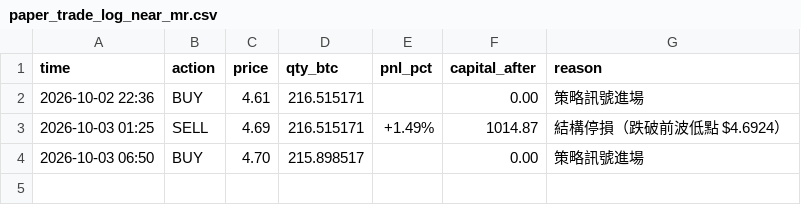
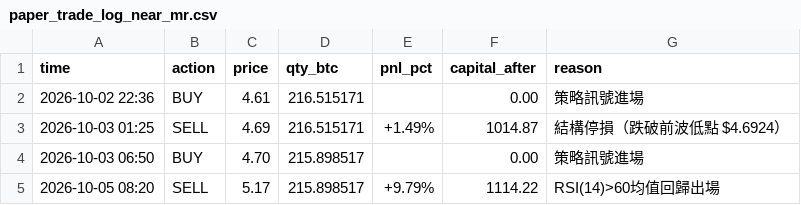
Before and after one commit to KevinYee-yee/btc-trading-bot, a CSV file: paper_trade_log_near_mr.csv, drawn as a sheet.

```diff
--- a/paper_trade_log_near_mr.csv
+++ b/paper_trade_log_near_mr.csv
@@ -4 +4,2 @@ time,action,price,qty_btc,pnl_pct,capital_after,reason
 2026-10-03 06:50,BUY,4.70,215.898517,,0.00,策略訊號進場
+2026-10-05 08:20,SELL,5.17,215.898517,+9.79%,1114.22,RSI(14)>60均值回歸出場
```
Also changed, not shown: 1 other file.
